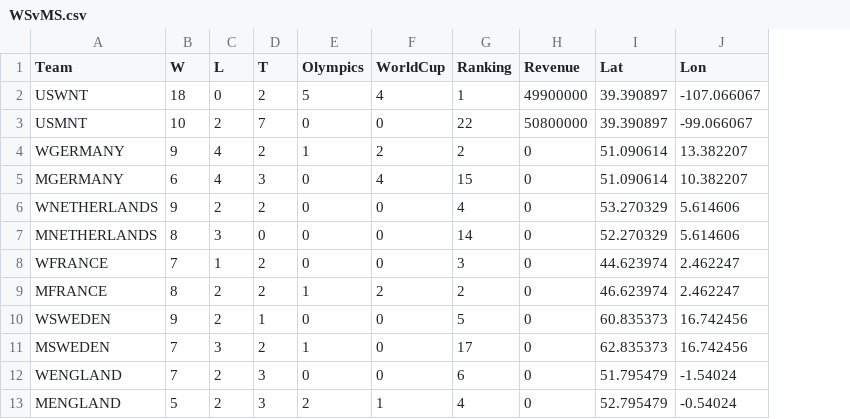
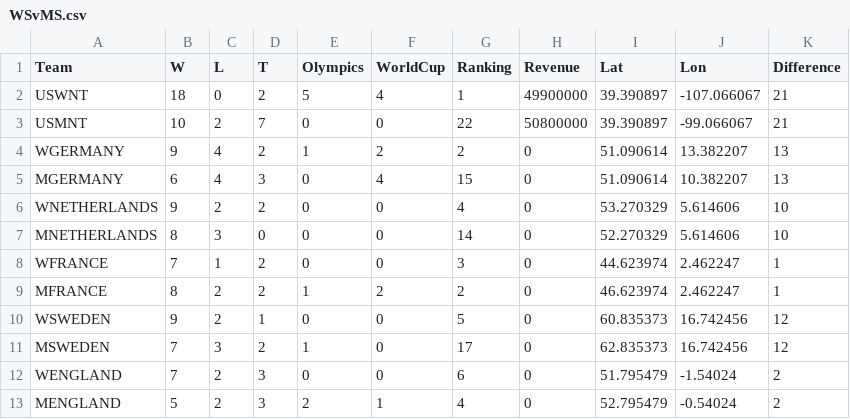
Before and after one commit to eanelson99/myCAUSE, a CSV file: WSvMS.csv, drawn as a sheet; only a part is shown; the diff names each change by its address in the sheet, - before the commit and + after, or states it on an @@ line.

```diff
--- a/WSvMS.csv
+++ b/WSvMS.csv
+column K (Difference), rows 2-13: 21 | 21 | 13 | 13 | 10 | 10 | 1 | 1 | 12 | 12 | 2 | 2
```
Also changed, not shown: 1 other file.
